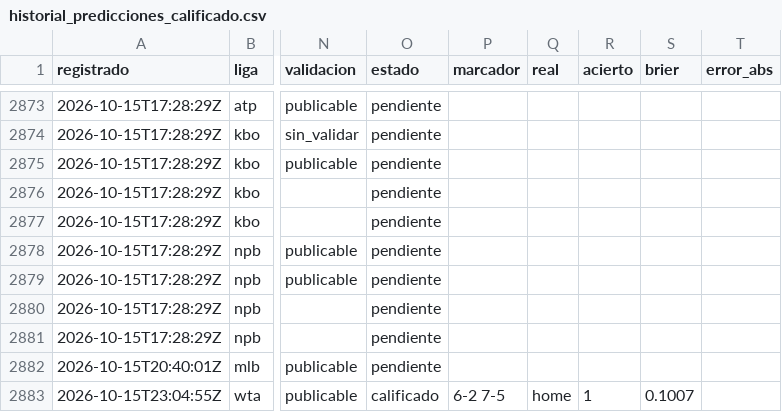
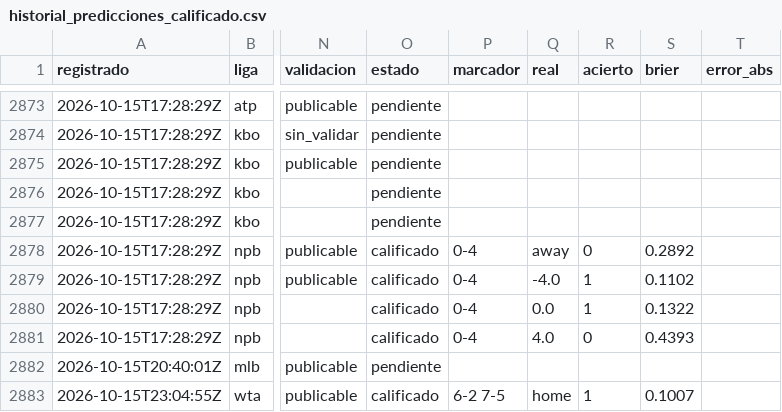
Before and after one commit to tenisman12/edgeline, a CSV file: salida/historial_predicciones_calificado.csv, drawn as a sheet; only a part is shown, gaps mark what is left out; the diff covers the shown part only; the diff names each change by its address in the sheet, - before the commit and + after, or states it on an @@ line.

```diff
--- a/salida/historial_predicciones_calificado.csv
+++ b/salida/historial_predicciones_calificado.csv
-O2878:O2881 (estado): pendiente
+O2878:O2881 (estado): calificado
-P2878:P2881 (marcador): (empty)
+P2878:P2881 (marcador): 0-4
-Q2878 (real): (empty)
+Q2878 (real): away
-R2878 (acierto): (empty)
+R2878 (acierto): 0
-S2878 (brier): (empty)
+S2878 (brier): 0.2892
-Q2879 (real): (empty)
+Q2879 (real): -4.0
-R2879:R2880 (acierto): (empty)
+R2879:R2880 (acierto): 1
-S2879 (brier): (empty)
+S2879 (brier): 0.1102
-Q2880 (real): (empty)
+Q2880 (real): 0.0
-S2880 (brier): (empty)
+S2880 (brier): 0.1322
-Q2881 (real): (empty)
+Q2881 (real): 4.0
-R2881 (acierto): (empty)
+R2881 (acierto): 0
-S2881 (brier): (empty)
+S2881 (brier): 0.4393
```
Also changed, not shown: 50 edited cells elsewhere in this file, salida/espn_predictor_vivo.csv, salida/historial_angulos.csv, 46 other files.
